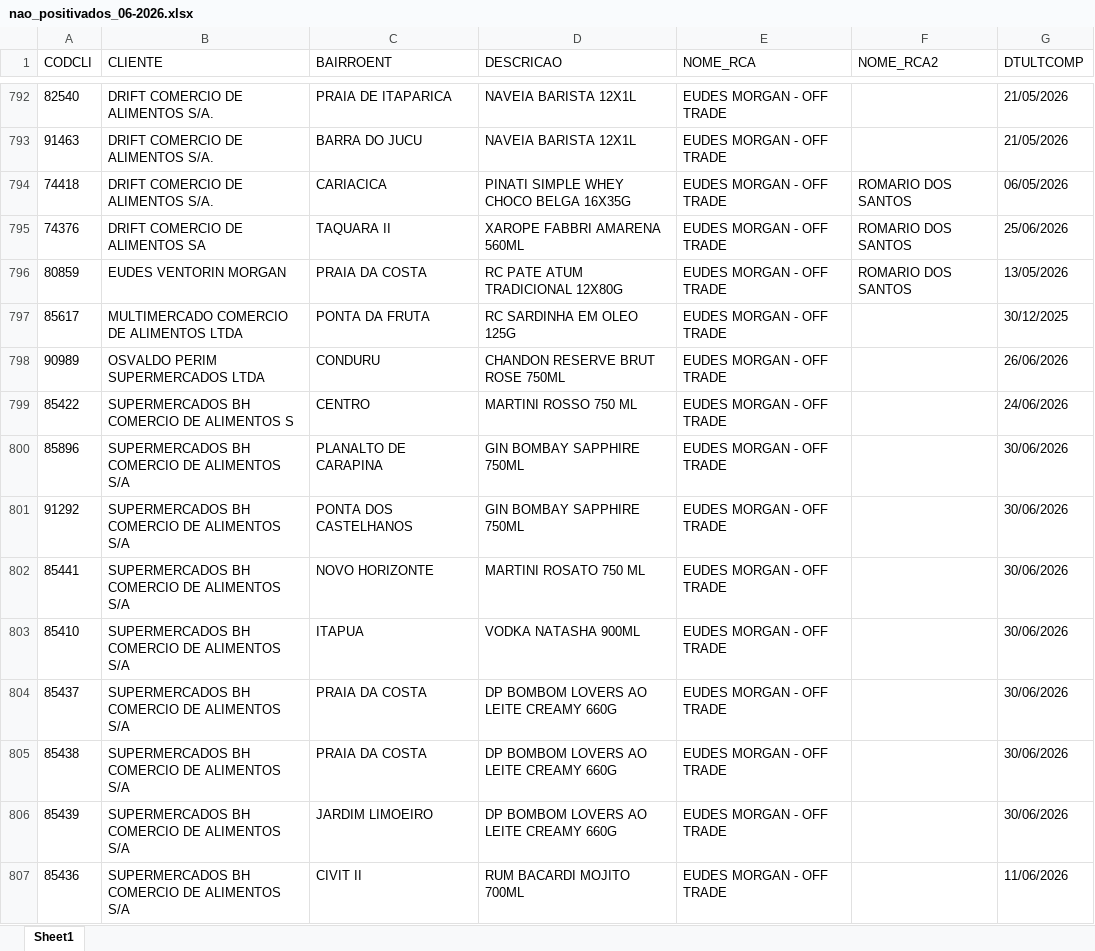
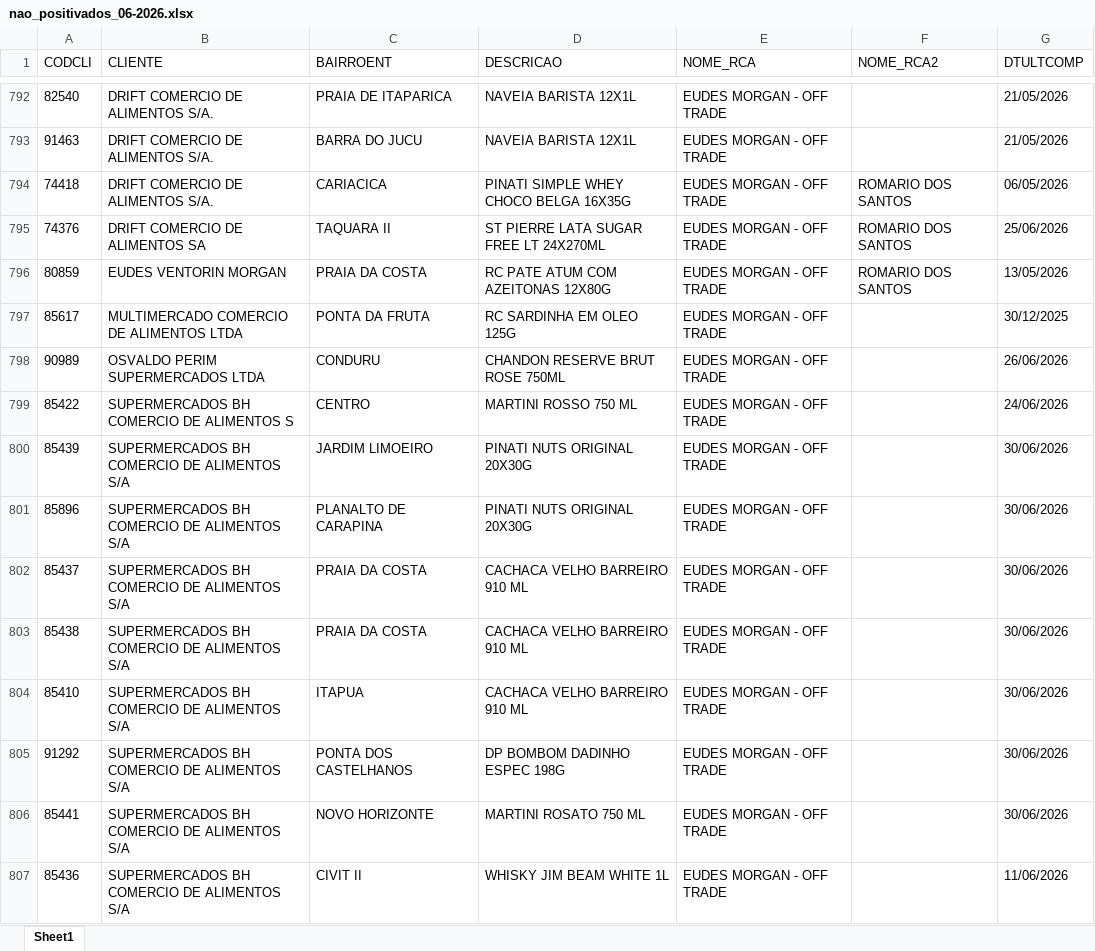
Before and after one commit to leonardocampos-cmd/offtrade, an Excel workbook: nao_positivados_06-2026.xlsx, sheet Sheet1, drawn as a sheet; only a part is shown, gaps mark what is left out; values as stored, in another font and other column widths than the file's, no borders; removed rows and columns are numbered as before the commit, all else as after; the diff covers the shown part only; the diff names each change by its address in the sheet, - before the commit and + after, or states it on an @@ line.

```diff
--- a/nao_positivados_06-2026.xlsx (sheet Sheet1)
+++ b/nao_positivados_06-2026.xlsx (sheet Sheet1)
-D795 (DESCRICAO): XAROPE FABBRI AMARENA 560ML
+D795 (DESCRICAO): ST PIERRE LATA SUGAR FREE LT 24X270ML
-D796 (DESCRICAO): RC PATE ATUM TRADICIONAL 12X80G
+D796 (DESCRICAO): RC PATE ATUM COM AZEITONAS 12X80G
+row 800: 85439 | SUPERMERCADOS BH COMERCIO DE ALIMENTOS S/A | JARDIM LIMOEIRO | PINATI NUTS ORIGINAL 20X30G | EUDES MORGAN - OFF TRADE |  | 30/06/2026
-D801 (DESCRICAO): GIN BOMBAY SAPPHIRE 750ML
+D801 (DESCRICAO): PINATI NUTS ORIGINAL 20X30G
+row 802: 85437 | SUPERMERCADOS BH COMERCIO DE ALIMENTOS S/A | PRAIA DA COSTA | CACHACA VELHO BARREIRO 910 ML | EUDES MORGAN - OFF TRADE |  | 30/06/2026
+row 803: 85438 | SUPERMERCADOS BH COMERCIO DE ALIMENTOS S/A | PRAIA DA COSTA | CACHACA VELHO BARREIRO 910 ML | EUDES MORGAN - OFF TRADE |  | 30/06/2026
+row 804: 85410 | SUPERMERCADOS BH COMERCIO DE ALIMENTOS S/A | ITAPUA | CACHACA VELHO BARREIRO 910 ML | EUDES MORGAN - OFF TRADE |  | 30/06/2026
-D805 (DESCRICAO): GIN BOMBAY SAPPHIRE 750ML
+D805 (DESCRICAO): DP BOMBOM DADINHO ESPEC 198G
-row 803: 85410 | SUPERMERCADOS BH COMERCIO DE ALIMENTOS S/A | ITAPUA | VODKA NATASHA 900ML | EUDES MORGAN - OFF TRADE |  | 30/06/2026
-row 804: 85437 | SUPERMERCADOS BH COMERCIO DE ALIMENTOS S/A | PRAIA DA COSTA | DP BOMBOM LOVERS AO LEITE CREAMY 660G | EUDES MORGAN - OFF TRADE |  | 30/06/2026
-row 805: 85438 | SUPERMERCADOS BH COMERCIO DE ALIMENTOS S/A | PRAIA DA COSTA | DP BOMBOM LOVERS AO LEITE CREAMY 660G | EUDES MORGAN - OFF TRADE |  | 30/06/2026
-row 806: 85439 | SUPERMERCADOS BH COMERCIO DE ALIMENTOS S/A | JARDIM LIMOEIRO | DP BOMBOM LOVERS AO LEITE CREAMY 660G | EUDES MORGAN - OFF TRADE |  | 30/06/2026
-D807 (DESCRICAO): RUM BACARDI MOJITO 700ML
+D807 (DESCRICAO): WHISKY JIM BEAM WHITE 1L
```
Also changed, not shown: 31 added rows, 31 removed rows, 6 moved rows and 891 edited cells elsewhere in this sheet, 3 other files.
